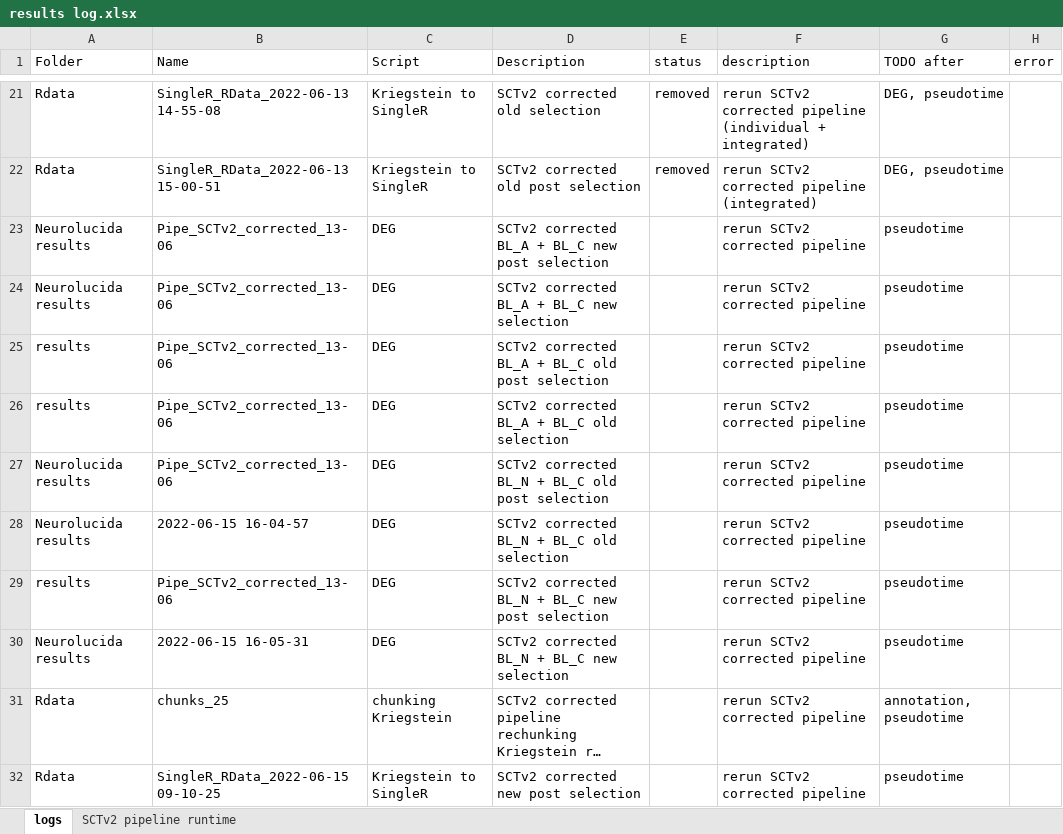
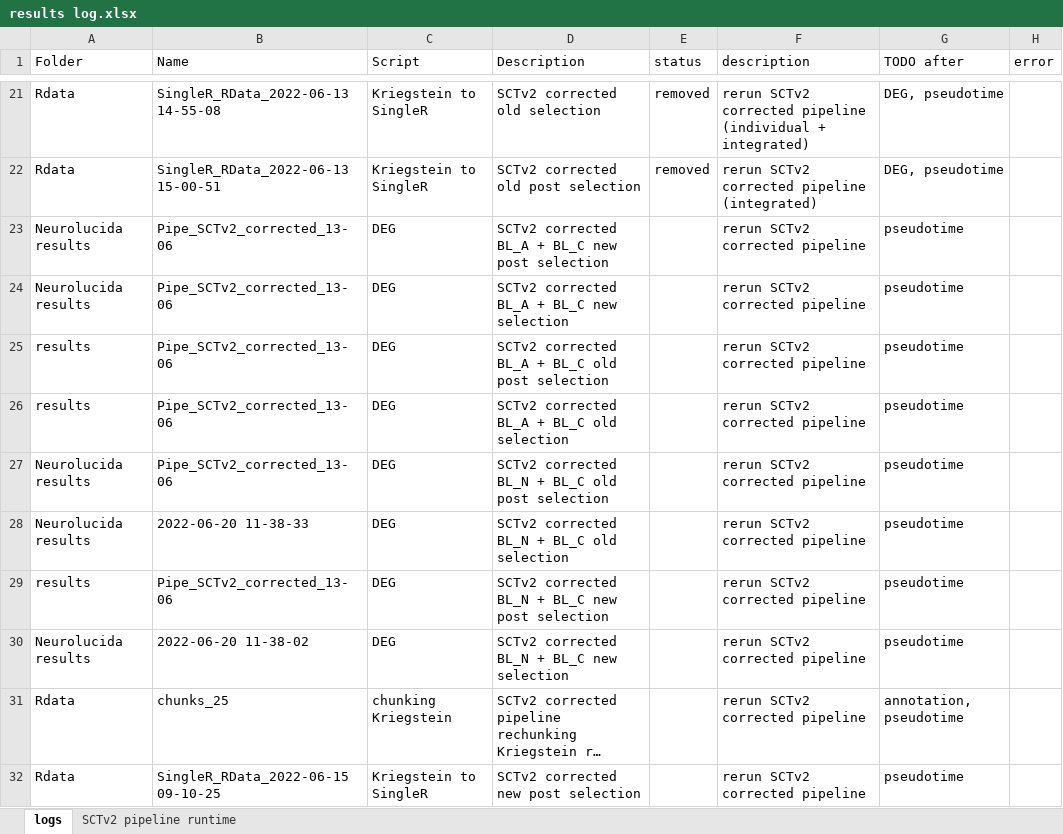
Before and after one commit to mauritsunkel/Discernas, an Excel workbook: Seurat/results log.xlsx, sheet logs, drawn as a sheet; only a part is shown, gaps mark what is left out; long unchanged cells end in …; values as stored, in another font and other column widths than the file's, no borders; the diff names each change by its address in the sheet, - before the commit and + after, or states it on an @@ line.

```diff
--- a/Seurat/results log.xlsx (sheet logs)
+++ b/Seurat/results log.xlsx (sheet logs)
-B28 (Name): 2022-06-15 16-04-57
+B28 (Name): 2022-06-20 11-38-33
-B30 (Name): 2022-06-15 16-05-31
+B30 (Name): 2022-06-20 11-38-02
```
Also changed, not shown: 2 other files.
